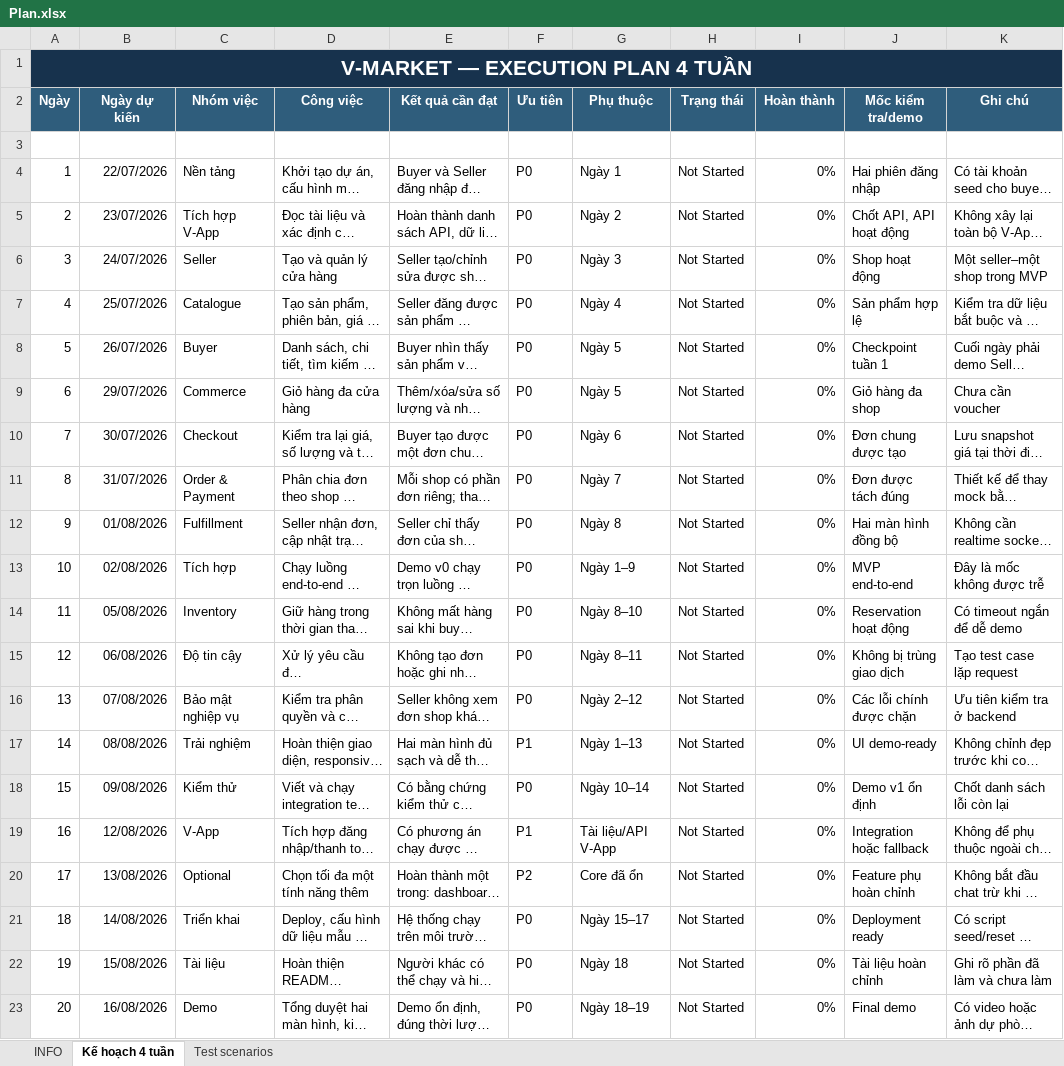
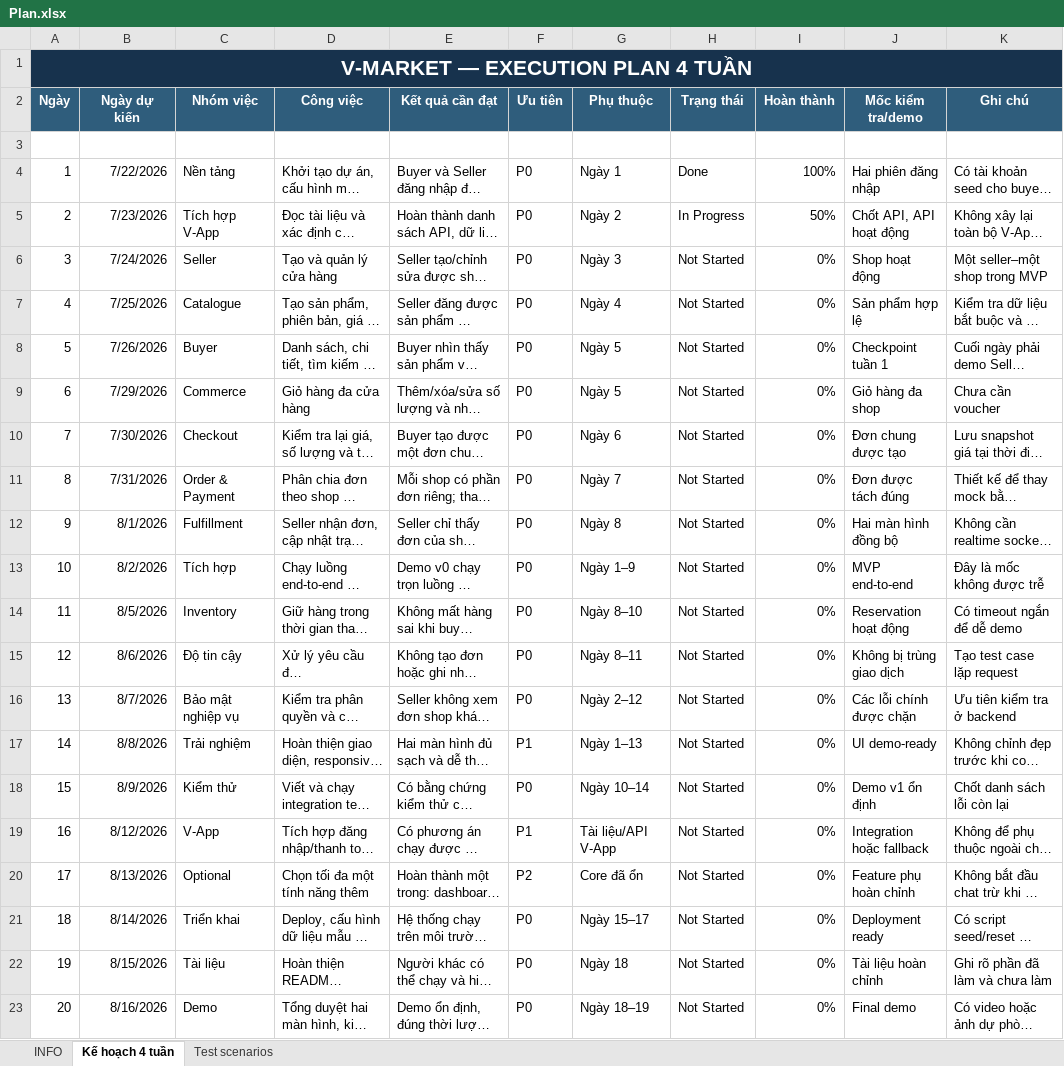
Before and after one commit to nam-htran/VSF-MiniApp-Ecommerce, an Excel workbook: Plan.xlsx, sheet Kế hoạch 4 tuần, drawn as a sheet; long unchanged cells end in …; values as stored, in another font and other column widths than the file's, no borders; conditional formats and table styles not drawn; the diff names each change by its address in the sheet, - before the commit and + after, or states it on an @@ line.

```diff
--- a/Plan.xlsx (sheet Kế hoạch 4 tuần)
+++ b/Plan.xlsx (sheet Kế hoạch 4 tuần)
-B4 (Ngày dự kiến): 22/07/2026
+B4 (Ngày dự kiến): 7/22/2026
-H4 (Trạng thái): Not Started
+H4 (Trạng thái): Done
-I4 (Hoàn thành): 0%
+I4 (Hoàn thành): 100%
-B5 (Ngày dự kiến): 23/07/2026
+B5 (Ngày dự kiến): 7/23/2026
-H5 (Trạng thái): Not Started
+H5 (Trạng thái): In Progress
-I5 (Hoàn thành): 0%
+I5 (Hoàn thành): 50%
-B6 (Ngày dự kiến): 24/07/2026
+B6 (Ngày dự kiến): 7/24/2026
-B7 (Ngày dự kiến): 25/07/2026
+B7 (Ngày dự kiến): 7/25/2026
-B8 (Ngày dự kiến): 26/07/2026
+B8 (Ngày dự kiến): 7/26/2026
-B9 (Ngày dự kiến): 29/07/2026
+B9 (Ngày dự kiến): 7/29/2026
-B10 (Ngày dự kiến): 30/07/2026
+B10 (Ngày dự kiến): 7/30/2026
-B11 (Ngày dự kiến): 31/07/2026
+B11 (Ngày dự kiến): 7/31/2026
-B12 (Ngày dự kiến): 01/08/2026
+B12 (Ngày dự kiến): 8/1/2026
-B13 (Ngày dự kiến): 02/08/2026
+B13 (Ngày dự kiến): 8/2/2026
-B14 (Ngày dự kiến): 05/08/2026
+B14 (Ngày dự kiến): 8/5/2026
-B15 (Ngày dự kiến): 06/08/2026
+B15 (Ngày dự kiến): 8/6/2026
-B16 (Ngày dự kiến): 07/08/2026
+B16 (Ngày dự kiến): 8/7/2026
-B17 (Ngày dự kiến): 08/08/2026
+B17 (Ngày dự kiến): 8/8/2026
-B18 (Ngày dự kiến): 09/08/2026
+B18 (Ngày dự kiến): 8/9/2026
-B19 (Ngày dự kiến): 12/08/2026
+B19 (Ngày dự kiến): 8/12/2026
-B20 (Ngày dự kiến): 13/08/2026
+B20 (Ngày dự kiến): 8/13/2026
-B21 (Ngày dự kiến): 14/08/2026
+B21 (Ngày dự kiến): 8/14/2026
-B22 (Ngày dự kiến): 15/08/2026
+B22 (Ngày dự kiến): 8/15/2026
-B23 (Ngày dự kiến): 16/08/2026
+B23 (Ngày dự kiến): 8/16/2026
```
Also changed, not shown: sheet INFO, Research.xlsx, 2 other files.
